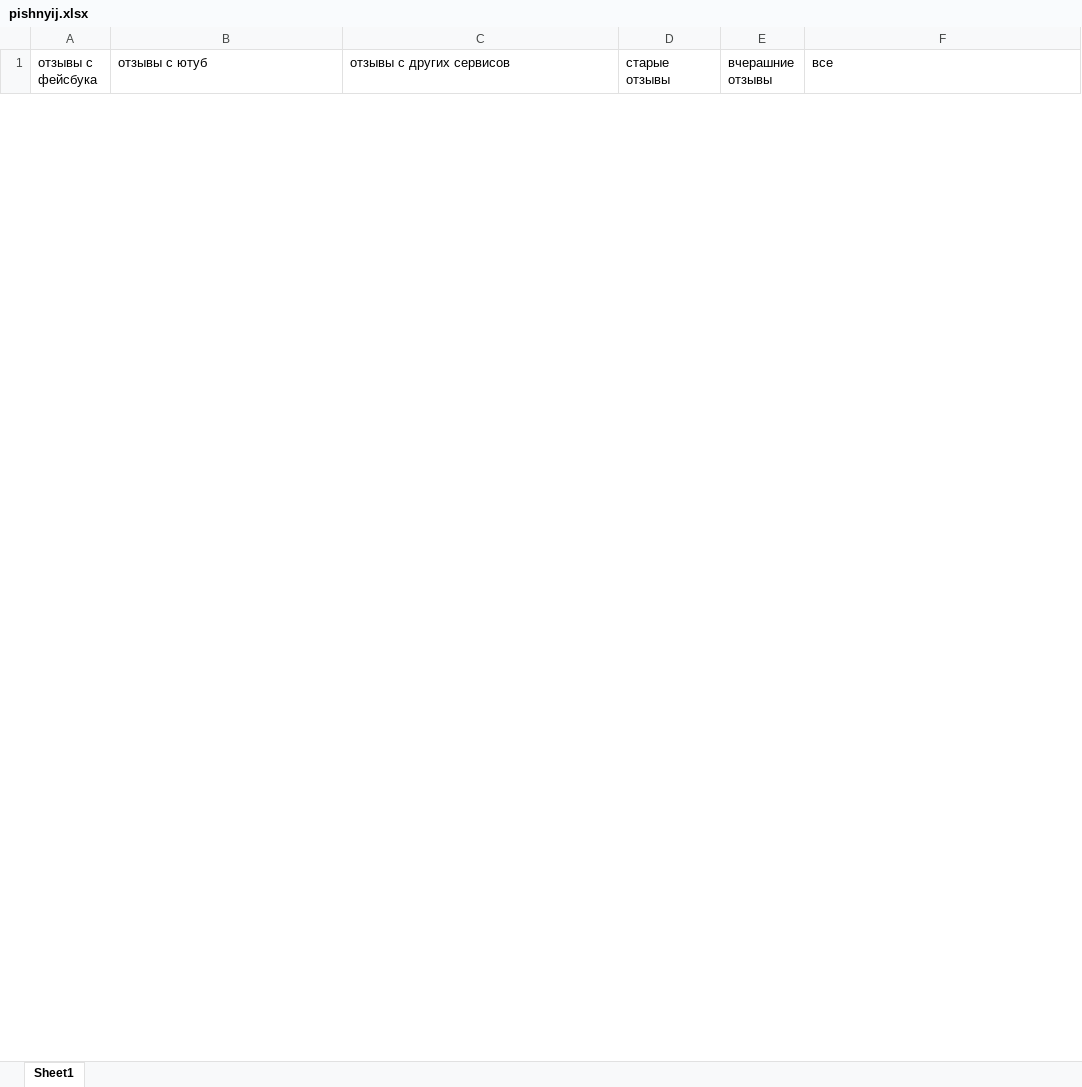
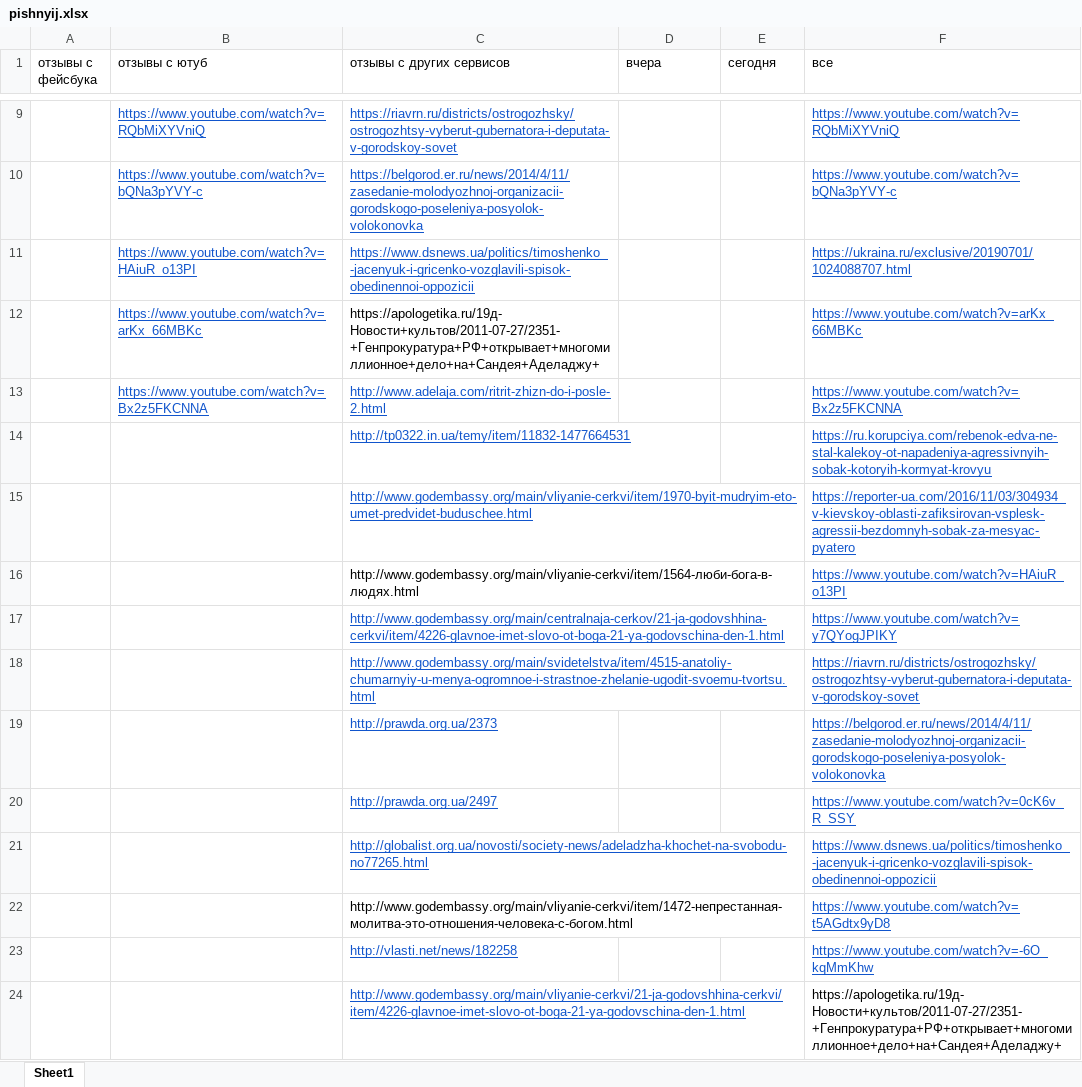
Before and after one commit to prazdnikovamargarita/checking_comments, an Excel workbook: pishnyij.xlsx, sheet Sheet1, drawn as a sheet; only a part is shown, gaps mark what is left out; values as stored, in another font and other column widths than the file's, no borders; the diff covers the shown part only; the diff names each change by its address in the sheet, - before the commit and + after, or states it on an @@ line.

```diff
--- a/pishnyij.xlsx (sheet Sheet1)
+++ b/pishnyij.xlsx (sheet Sheet1)
-D1: старые отзывы
+D1: вчера
-E1: вчерашние отзывы
+E1: сегодня
+row 9:  | https://www.youtube.com/watch?v=RQbMiXYVniQ | https://riavrn.ru/districts/ostrogozhsky/ostrogozhtsy-vyberut-gubernatora-i-deputata-v-gorodskoy-sovet |  |  | https://www.youtube.com/watch?v=RQbMiXYVniQ
+row 10:  | https://www.youtube.com/watch?v=bQNa3pYVY-c | https://belgorod.er.ru/news/2014/4/11/zasedanie-molodyozhnoj-organizacii-gorodskogo-poseleniya-posyolok-volokonovka |  |  | https://www.youtube.com/watch?v=bQNa3pYVY-c
+row 11:  | https://www.youtube.com/watch?v=HAiuR_o13PI | https://www.dsnews.ua/politics/timoshenko_-jacenyuk-i-gricenko-vozglavili-spisok-obedinennoi-oppozicii |  |  | https://ukraina.ru/exclusive/20190701/1024088707.html
+row 12:  | https://www.youtube.com/watch?v=arKx_66MBKc | https://apologetika.ru/19д-Новости+культов/2011-07-27/2351-+Генпрокуратура+РФ+открывает+многомиллионное+дело+на+Сандея+Аделаджу+ |  |  | https://www.youtube.com/watch?v=arKx_66MBKc
+row 13:  | https://www.youtube.com/watch?v=Bx2z5FKCNNA | http://www.adelaja.com/ritrit-zhizn-do-i-posle-2.html |  |  | https://www.youtube.com/watch?v=Bx2z5FKCNNA
+row 14:  |  | http://tp0322.in.ua/temy/item/11832-1477664531 |  |  | https://ru.korupciya.com/rebenok-edva-ne-stal-kalekoy-ot-napadeniya-agressivnyih-sobak-kotoryih-kormyat-krovyu
+row 15:  |  | http://www.godembassy.org/main/vliyanie-cerkvi/item/1970-byit-mudryim-eto-umet-predvidet-buduschee.html |  |  | https://reporter-ua.com/2016/11/03/304934_v-kievskoy-oblasti-zafiksirovan-vsplesk-agressii-bezdomnyh-sobak-za-mesyac-pyatero
+row 16:  |  | http://www.godembassy.org/main/vliyanie-cerkvi/item/1564-люби-бога-в-людях.html |  |  | https://www.youtube.com/watch?v=HAiuR_o13PI
+row 17:  |  | http://www.godembassy.org/main/centralnaja-cerkov/21-ja-godovshhina-cerkvi/item/4226-glavnoe-imet-slovo-ot-boga-21-ya-godovschina-den-1.html |  |  | https://www.youtube.com/watch?v=y7QYogJPIKY
+row 18:  |  | http://www.godembassy.org/main/svidetelstva/item/4515-anatoliy-chumarnyiy-u-menya-ogromnoe-i-strastnoe-zhelanie-ugodit-svoemu-tvortsu.html |  |  | https://riavrn.ru/districts/ostrogozhsky/ostrogozhtsy-vyberut-gubernatora-i-deputata-v-gorodskoy-sovet
+row 19:  |  | http://prawda.org.ua/2373 |  |  | https://belgorod.er.ru/news/2014/4/11/zasedanie-molodyozhnoj-organizacii-gorodskogo-poseleniya-posyolok-volokonovka
+row 20:  |  | http://prawda.org.ua/2497 |  |  | https://www.youtube.com/watch?v=0cK6v_R_SSY
+row 21:  |  | http://globalist.org.ua/novosti/society-news/adeladzha-khochet-na-svobodu-no77265.html |  |  | https://www.dsnews.ua/politics/timoshenko_-jacenyuk-i-gricenko-vozglavili-spisok-obedinennoi-oppozicii
+row 22:  |  | http://www.godembassy.org/main/vliyanie-cerkvi/item/1472-непрестанная-молитва-это-отношения-человека-с-богом.html |  |  | https://www.youtube.com/watch?v=t5AGdtx9yD8
+row 23:  |  | http://vlasti.net/news/182258 |  |  | https://www.youtube.com/watch?v=-6O_kqMmKhw
+row 24:  |  | http://www.godembassy.org/main/vliyanie-cerkvi/21-ja-godovshhina-cerkvi/item/4226-glavnoe-imet-slovo-ot-boga-21-ya-godovschina-den-1.html |  |  | https://apologetika.ru/19д-Новости+культов/2011-07-27/2351-+Генпрокуратура+РФ+открывает+многомиллионное+дело+на+Сандея+Аделаджу+
```
Also changed, not shown: 32 added rows and 9 removed rows elsewhere in this sheet, churilo.xlsx, duplij.xlsx, 2 other files.
